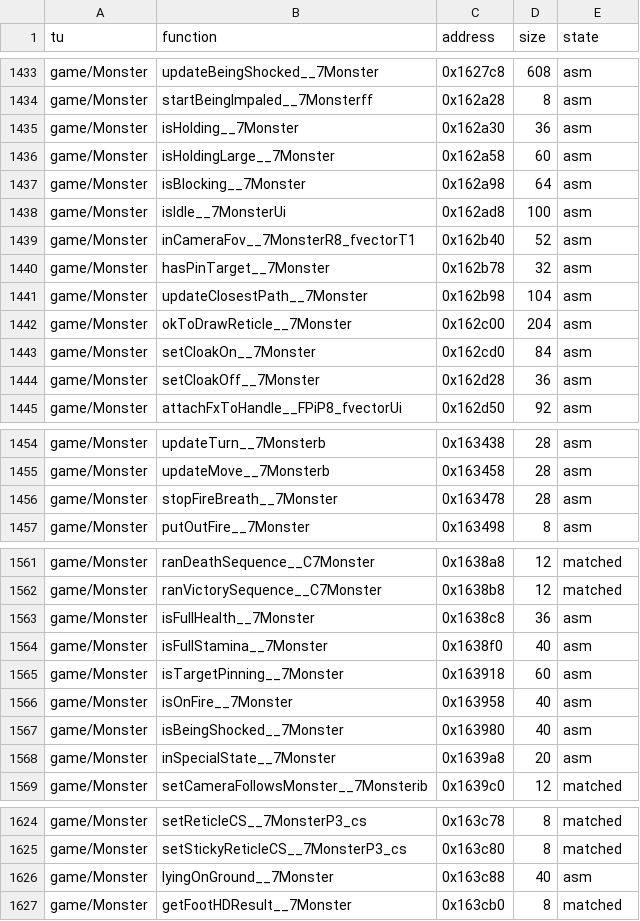
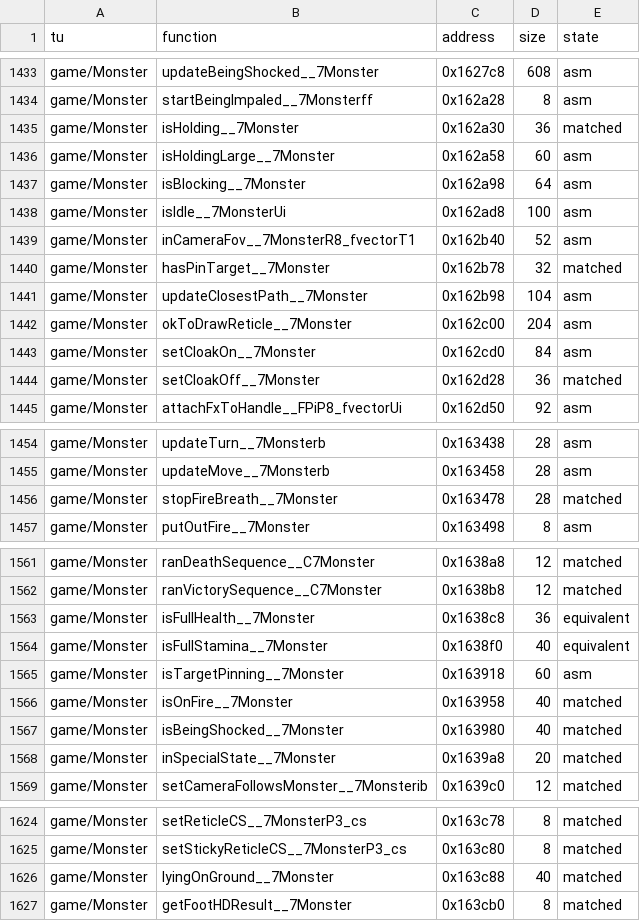
Before and after one commit to LostTwilightG/War_of_the_Monsters_recomp, a CSV file: config/status.csv, drawn as a sheet; only a part is shown, gaps mark what is left out.

```diff
--- a/config/status.csv
+++ b/config/status.csv
@@ -1434,3 +1434,3 @@ game/Monster,updateBeingShocked__7Monster,0x1627c8,608,asm
 game/Monster,startBeingImpaled__7Monsterff,0x162a28,8,asm
-game/Monster,isHolding__7Monster,0x162a30,36,asm
+game/Monster,isHolding__7Monster,0x162a30,36,matched
 game/Monster,isHoldingLarge__7Monster,0x162a58,60,asm
@@ -1439,3 +1439,3 @@ game/Monster,isIdle__7MonsterUi,0x162ad8,100,asm
 game/Monster,inCameraFov__7MonsterR8_fvectorT1,0x162b40,52,asm
-game/Monster,hasPinTarget__7Monster,0x162b78,32,asm
+game/Monster,hasPinTarget__7Monster,0x162b78,32,matched
 game/Monster,updateClosestPath__7Monster,0x162b98,104,asm
@@ -1443,3 +1443,3 @@ game/Monster,okToDrawReticle__7Monster,0x162c00,204,asm
 game/Monster,setCloakOn__7Monster,0x162cd0,84,asm
-game/Monster,setCloakOff__7Monster,0x162d28,36,asm
+game/Monster,setCloakOff__7Monster,0x162d28,36,matched
 game/Monster,attachFxToHandle__FPiP8_fvectorUi,0x162d50,92,asm
@@ -1455,3 +1455,3 @@ game/Monster,updateTurn__7Monsterb,0x163438,28,asm
 game/Monster,updateMove__7Monsterb,0x163458,28,asm
-game/Monster,stopFireBreath__7Monster,0x163478,28,asm
+game/Monster,stopFireBreath__7Monster,0x163478,28,matched
 game/Monster,putOutFire__7Monster,0x163498,8,asm
@@ -1562,8 +1562,8 @@ game/Monster,ranDeathSequence__C7Monster,0x1638a8,12,matched
 game/Monster,ranVictorySequence__C7Monster,0x1638b8,12,matched
-game/Monster,isFullHealth__7Monster,0x1638c8,36,asm
-game/Monster,isFullStamina__7Monster,0x1638f0,40,asm
+game/Monster,isFullHealth__7Monster,0x1638c8,36,equivalent
+game/Monster,isFullStamina__7Monster,0x1638f0,40,equivalent
 game/Monster,isTargetPinning__7Monster,0x163918,60,asm
-game/Monster,isOnFire__7Monster,0x163958,40,asm
-game/Monster,isBeingShocked__7Monster,0x163980,40,asm
-game/Monster,inSpecialState__7Monster,0x1639a8,20,asm
+game/Monster,isOnFire__7Monster,0x163958,40,matched
+game/Monster,isBeingShocked__7Monster,0x163980,40,matched
+game/Monster,inSpecialState__7Monster,0x1639a8,20,matched
 game/Monster,setCameraFollowsMonster__7Monsterib,0x1639c0,12,matched
@@ -1625,3 +1625,3 @@ game/Monster,setReticleCS__7MonsterP3_cs,0x163c78,8,matched
 game/Monster,setStickyReticleCS__7MonsterP3_cs,0x163c80,8,matched
-game/Monster,lyingOnGround__7Monster,0x163c88,40,asm
+game/Monster,lyingOnGround__7Monster,0x163c88,40,matched
 game/Monster,getFootHDResult__7Monster,0x163cb0,8,matched
```
Also changed, not shown: 5 other files.
